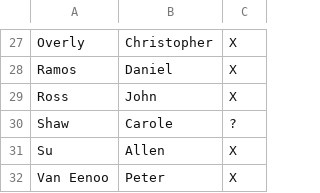
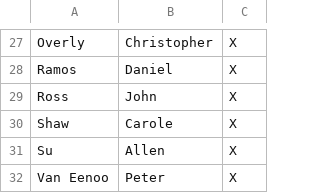
Before and after one commit to PythonCHB/PythonCertSpring, a CSV file: Student_list.csv, drawn as a sheet; only a part is shown, gaps mark what is left out.

Commit message:
Dummy

```diff
--- a/Student_list.csv
+++ b/Student_list.csv
@@ -29,3 +29,3 @@ Ramos	Daniel	X
 Ross	John	X
-Shaw	Carole	?
+Shaw	Carole	X
 Su	Allen	X
```
